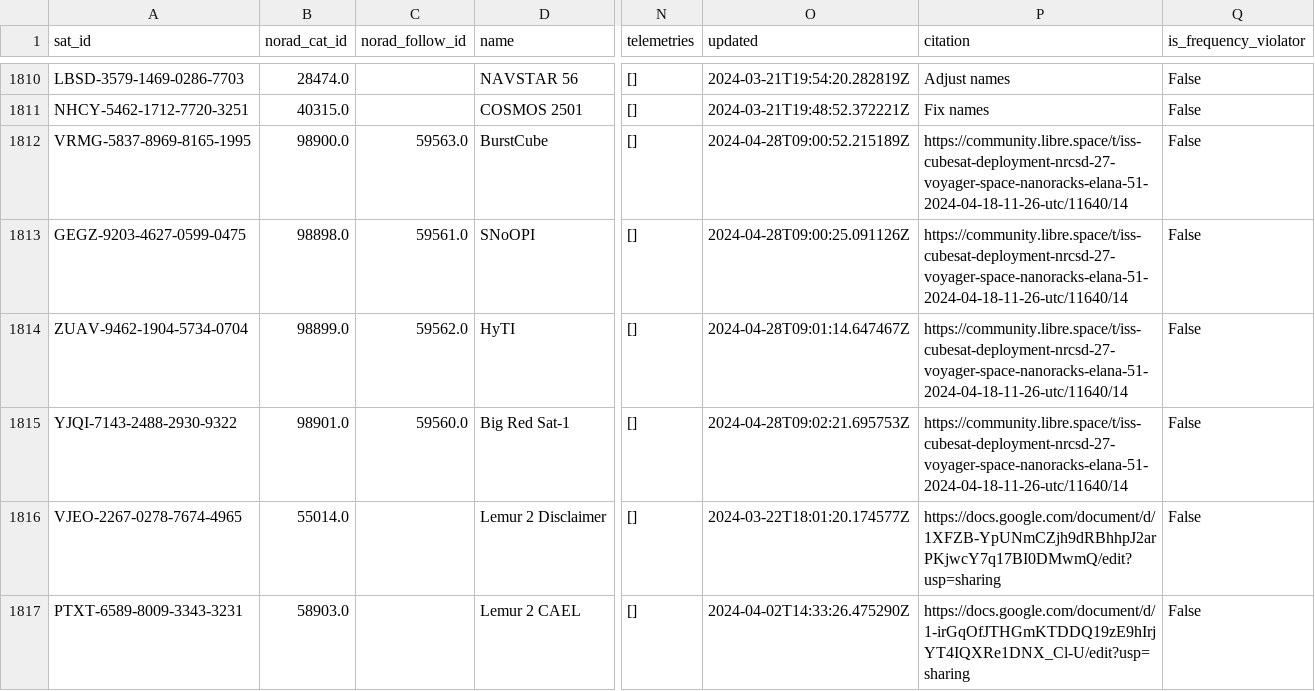
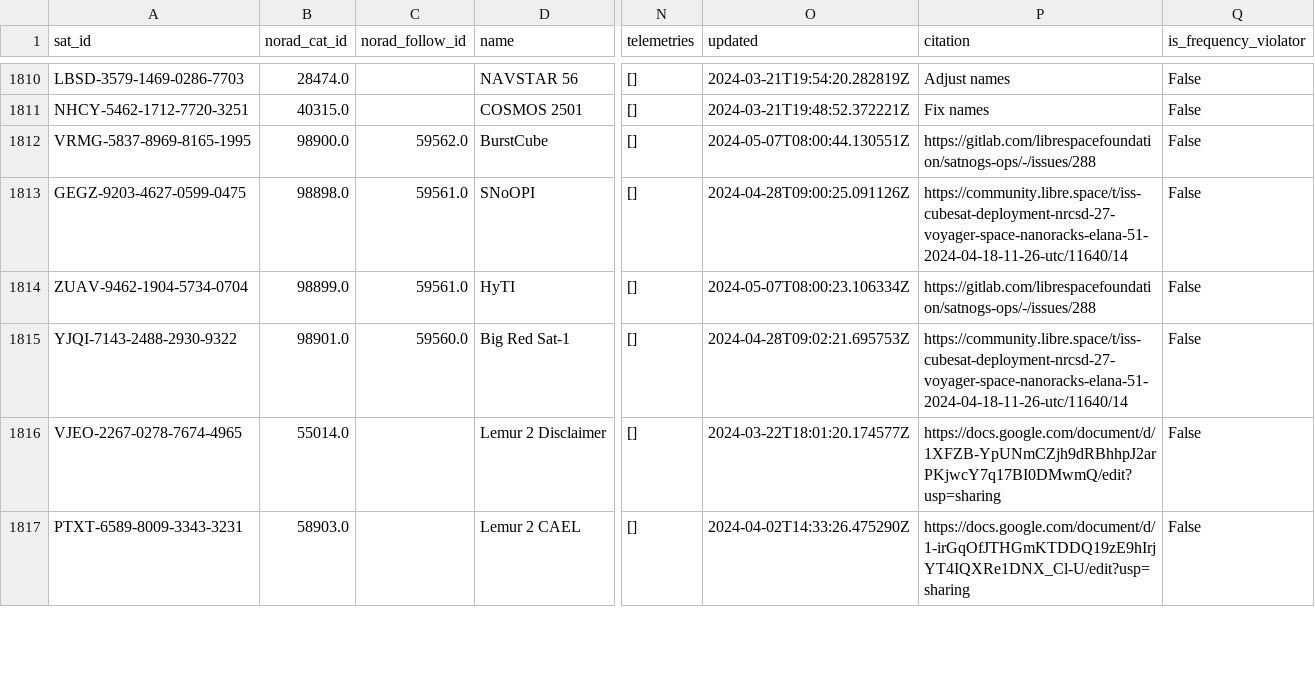
Before and after one commit to Sibizwan5/amateur-satellite-database, a CSV file: data/satnogs.csv, drawn as a sheet; only a part is shown, gaps mark what is left out; the diff names each change by its address in the sheet, - before the commit and + after, or states it on an @@ line.

```diff
--- a/data/satnogs.csv
+++ b/data/satnogs.csv
-C1812 (norad_follow_id): 59563.0
+C1812 (norad_follow_id): 59562.0
-O1812 (updated): 2024-04-28T09:00:52.215189Z
+O1812 (updated): 2024-05-07T08:00:44.130551Z
-P1812 (citation): https://community.libre.space/t/iss-cubesat-deployment-nrcsd-27-voyager-space-nanoracks-elana-51-2024-04-18-11-26-utc/11640/14
+P1812 (citation): https://gitlab.com/librespacefoundation/satnogs-ops/-/issues/288
-C1814 (norad_follow_id): 59562.0
+C1814 (norad_follow_id): 59561.0
-O1814 (updated): 2024-04-28T09:01:14.647467Z
+O1814 (updated): 2024-05-07T08:00:23.106334Z
-P1814 (citation): https://community.libre.space/t/iss-cubesat-deployment-nrcsd-27-voyager-space-nanoracks-elana-51-2024-04-18-11-26-utc/11640/14
+P1814 (citation): https://gitlab.com/librespacefoundation/satnogs-ops/-/issues/288
```
Also changed, not shown: 1 other file.
